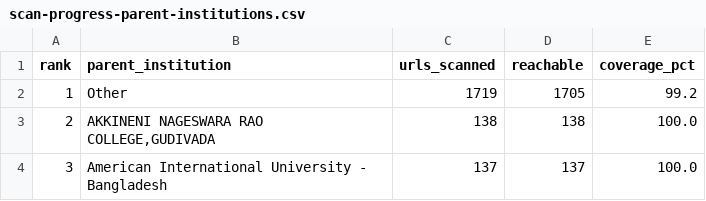
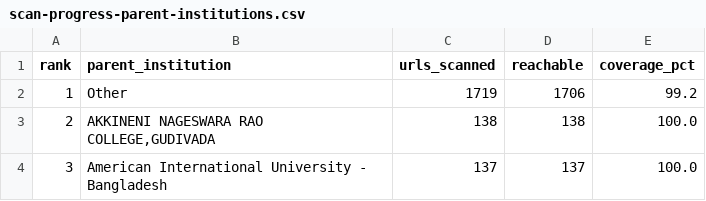
Before and after one commit to mgifford/edu-scans, a CSV file: docs/scan-progress-parent-institutions.csv, drawn as a sheet; only a part is shown; the diff covers the shown part only.

```diff
--- a/docs/scan-progress-parent-institutions.csv
+++ b/docs/scan-progress-parent-institutions.csv
@@ -1,3 +1,3 @@
 rank,parent_institution,urls_scanned,reachable,coverage_pct
-1,Other,1719,1705,99.2
+1,Other,1719,1706,99.2
 2,"AKKINENI NAGESWARA RAO COLLEGE,GUDIVADA",138,138,100.0
```
Also changed, not shown: 20 edited cells elsewhere in this file, 11 other files.
